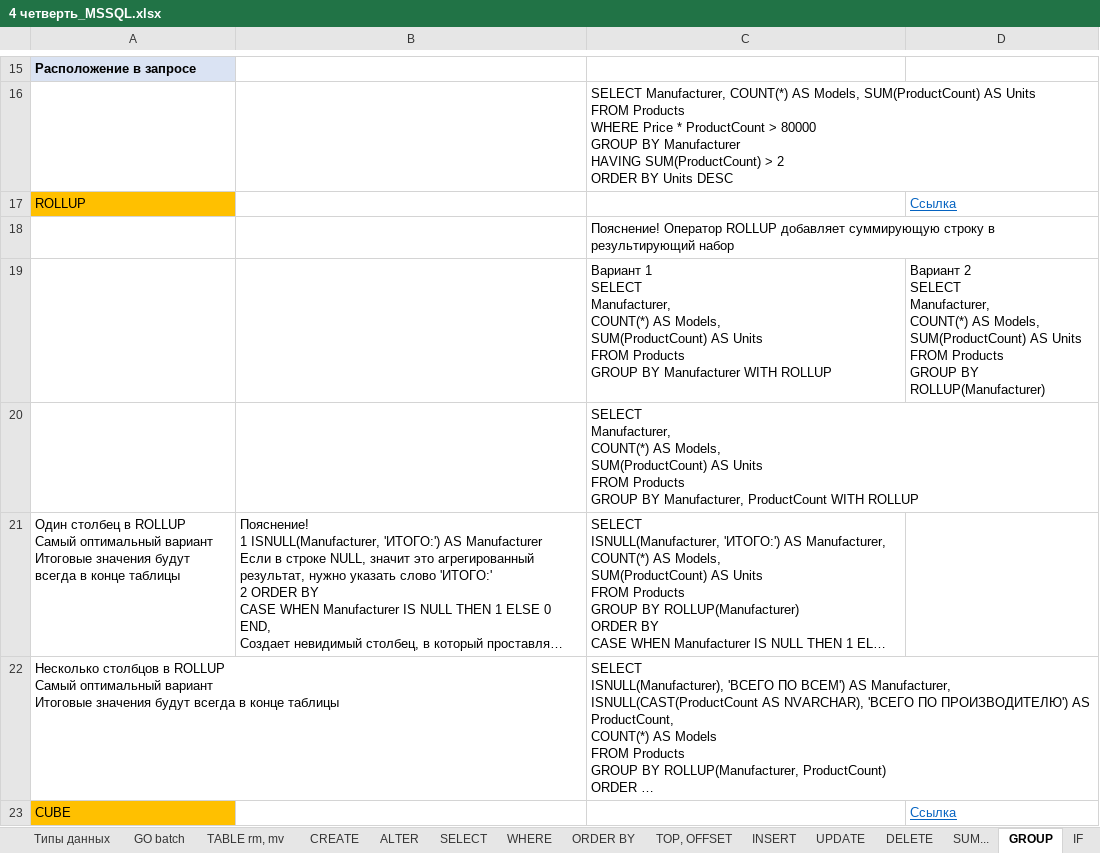
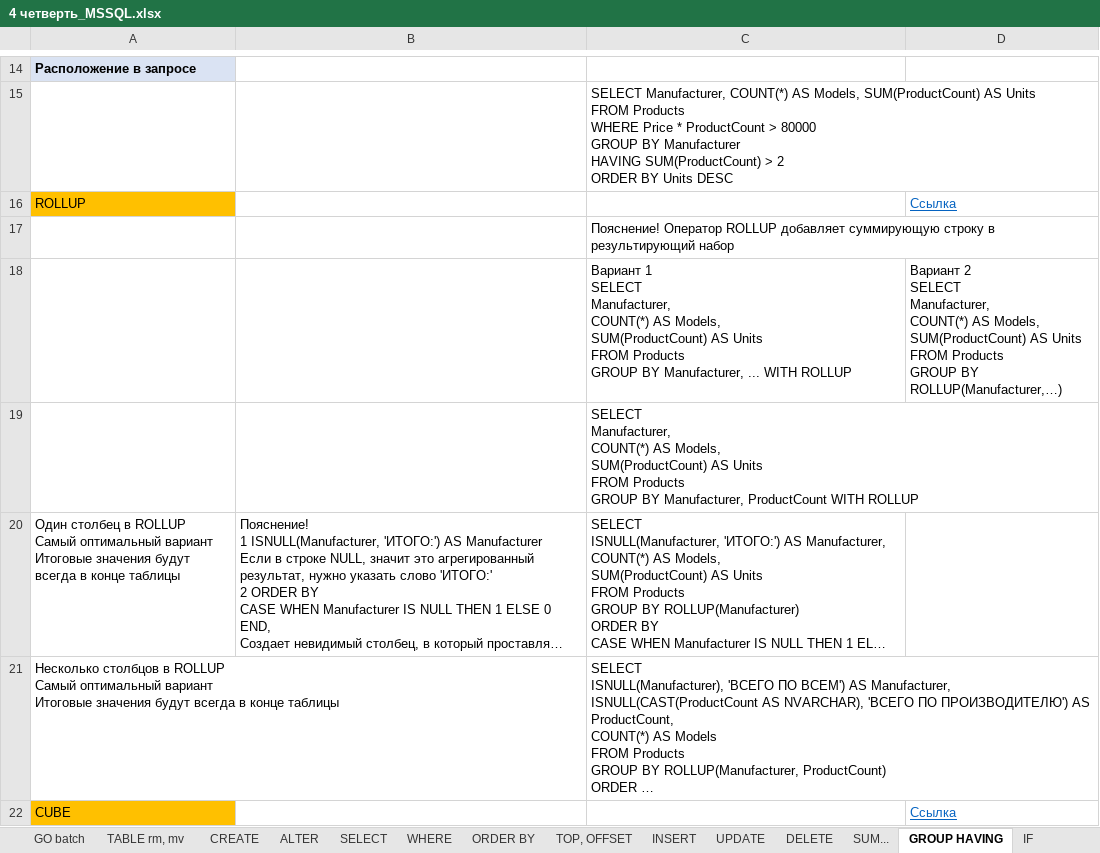
Before and after one commit to AlexServGE/GB_Developer_Workbook, an Excel workbook: 4 четверть_MSSQL.xlsx, sheet GROUP HAVING, drawn as a sheet; only a part is shown, gaps mark what is left out; long unchanged cells end in …; values as stored, in another font and other column widths than the file's, no borders; charts and pictures not drawn; addresses are those after the commit; the diff covers the shown part only; the diff names each change by its address in the sheet, - before the commit and + after, or states it on an @@ line.

```diff
--- a/4 четверть_MSSQL.xlsx (sheet GROUP HAVING)
+++ b/4 четверть_MSSQL.xlsx (sheet GROUP HAVING)
-sheet tab: GROUP
+sheet tab: GROUP HAVING
-C18: …GROUP BY Manufacturer WITH ROLLUP
+C18: …GROUP BY Manufacturer, ... WITH ROLLUP
-D18: …GROUP BY ROLLUP(Manufacturer)
+D18: …GROUP BY ROLLUP(Manufacturer,…)
```
Also changed, not shown: 5 added rows and 1 removed row elsewhere in this sheet, sheet SELECT, sheet WHERE, sheet INSERT, sheet SUM..., sheet UPDATE, sheet DELETE, 1 more sheet, charts or pictures.
